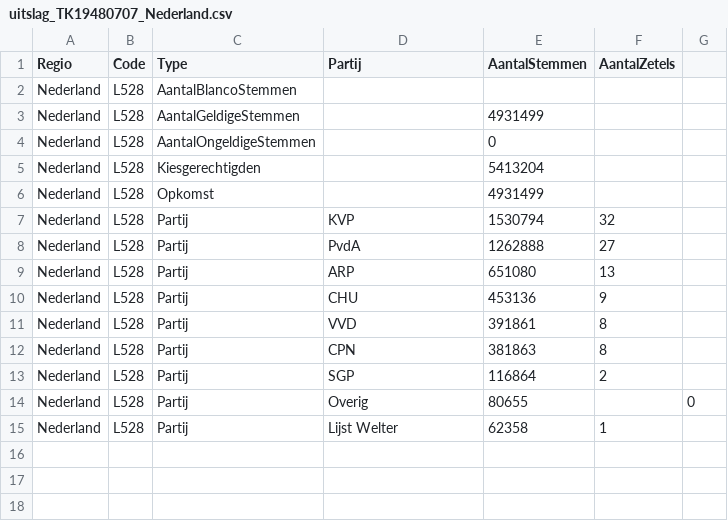
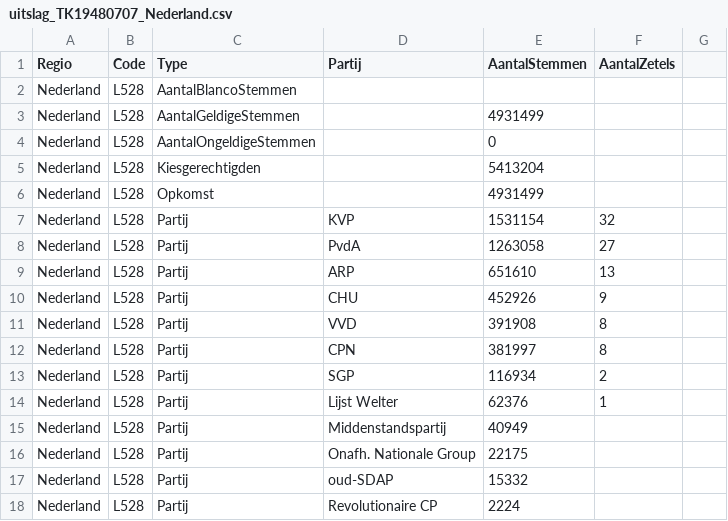
Before and after one commit to squell/electionchecker, a CSV file: data/uitslag_TK19480707_Nederland.csv, drawn as a sheet.

Commit message:
replace 1948 results with this from parlement.com

```diff
--- a/data/uitslag_TK19480707_Nederland.csv
+++ b/data/uitslag_TK19480707_Nederland.csv
@@ -6,10 +6,13 @@ Nederland;L528;Kiesgerechtigden;;5413204;;
 Nederland;L528;Opkomst;;4931499;;
-Nederland;L528;Partij;KVP;1530794;32;
-Nederland;L528;Partij;PvdA;1262888;27;
-Nederland;L528;Partij;ARP;651080;13;
-Nederland;L528;Partij;CHU;453136;9;
-Nederland;L528;Partij;VVD;391861;8;
-Nederland;L528;Partij;CPN;381863;8;
-Nederland;L528;Partij;SGP;116864;2;
-Nederland;L528;Partij;Overig;80655;;0
-Nederland;L528;Partij;Lijst Welter;62358;1;
+Nederland;L528;Partij;KVP;1531154;32;
+Nederland;L528;Partij;PvdA;1263058;27;
+Nederland;L528;Partij;ARP;651610;13;
+Nederland;L528;Partij;CHU;452926;9;
+Nederland;L528;Partij;VVD;391908;8;
+Nederland;L528;Partij;CPN;381997;8;
+Nederland;L528;Partij;SGP;116934;2;
+Nederland;L528;Partij;Lijst Welter;62376;1;
+Nederland;L528;Partij;Middenstandspartij;40949;;
+Nederland;L528;Partij;Onafh. Nationale Group;22175;;
+Nederland;L528;Partij;oud-SDAP;15332;;
+Nederland;L528;Partij;Revolutionaire CP;2224;;
```
